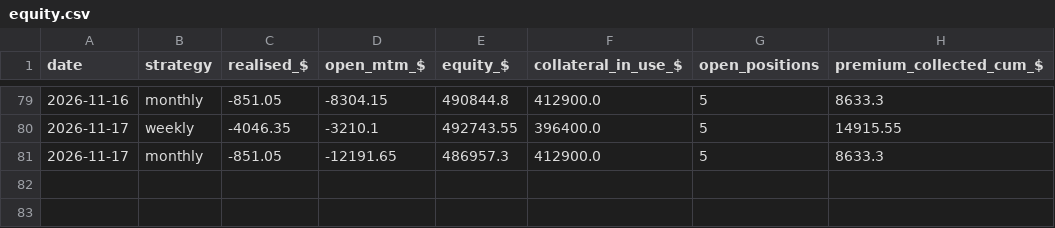
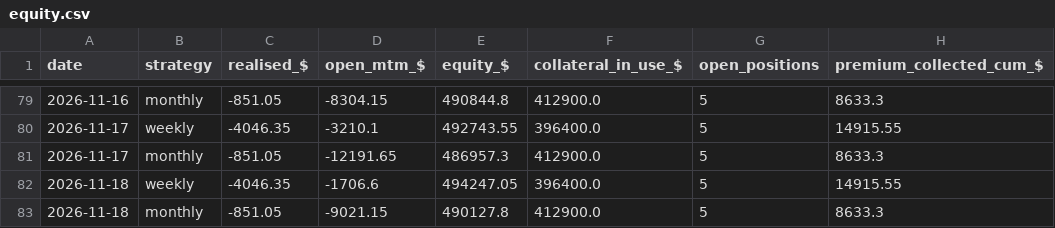
Before and after one commit to Moopheus1/Quant-Records, a CSV file: puts/data/etfs/equity.csv, drawn as a sheet; only a part is shown, gaps mark what is left out; the diff names each change by its address in the sheet, - before the commit and + after, or states it on an @@ line.

```diff
--- a/puts/data/etfs/equity.csv
+++ b/puts/data/etfs/equity.csv
+row 82: 2026-11-18 | weekly | -4046.35 | -1706.6 | 494247.05 | 396400.0 | 5 | 14915.55
+row 83: 2026-11-18 | monthly | -851.05 | -9021.15 | 490127.8 | 412900.0 | 5 | 8633.3
```
Also changed, not shown: puts/data/etfs/closes.csv, puts/data/etfs/summary.csv, 3 other files.
